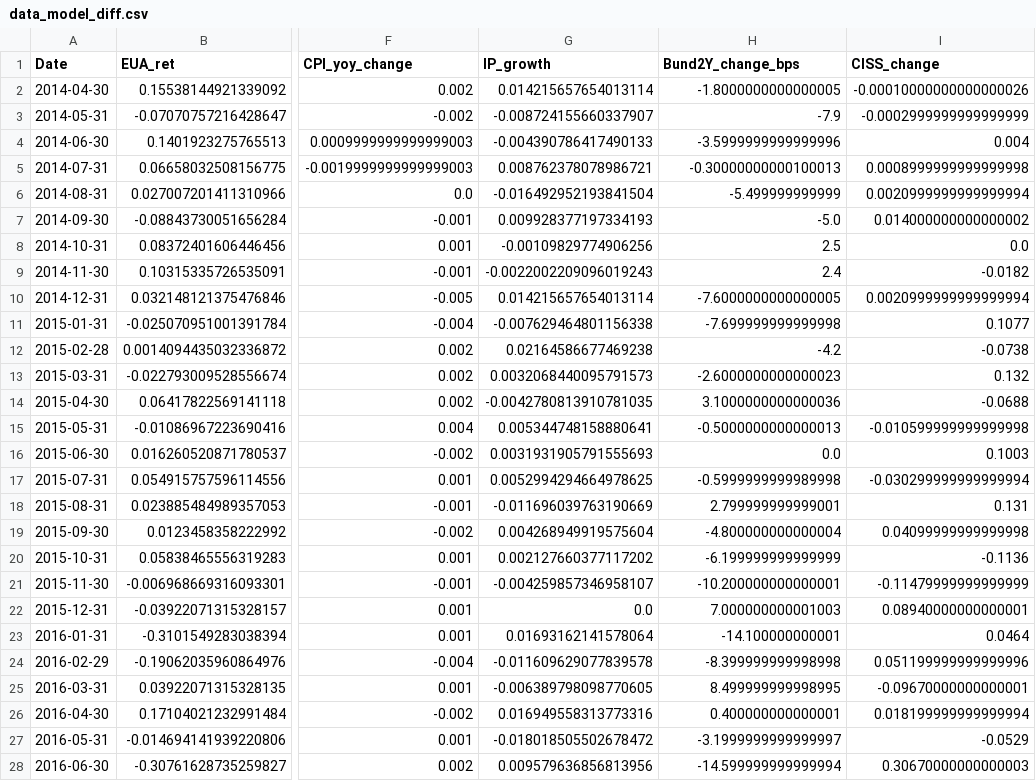
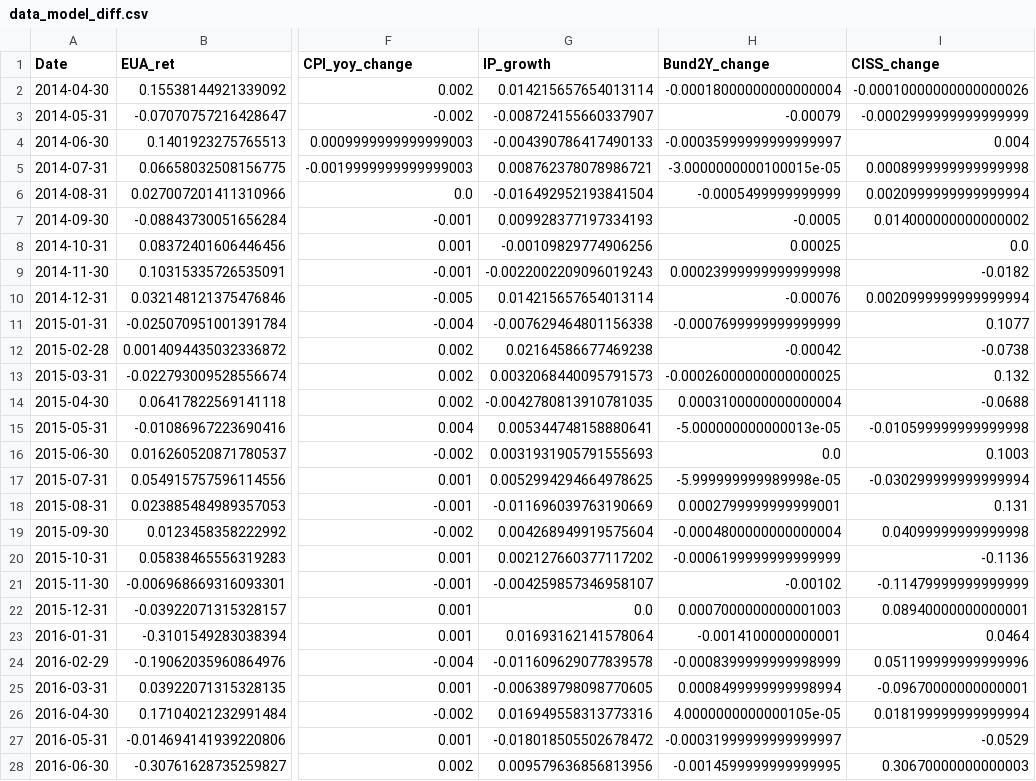
Before and after one commit to Balint-Mariam/papersustain, a CSV file: data_processed/data_model_diff.csv, drawn as a sheet; only a part is shown, gaps mark what is left out; the diff covers the shown part only; the diff names each change by its address in the sheet, - before the commit and + after, or states it on an @@ line.

Commit message:
Keep Bund 2Y changes on raw scale

```diff
--- a/data_processed/data_model_diff.csv
+++ b/data_processed/data_model_diff.csv
-H1: Bund2Y_change_bps
+H1: Bund2Y_change
-H2 (Bund2Y_change): -1.8000000000000005
+H2 (Bund2Y_change): -0.00018000000000000004
-H3 (Bund2Y_change): -7.9
+H3 (Bund2Y_change): -0.00079
-H4 (Bund2Y_change): -3.5999999999999996
+H4 (Bund2Y_change): -0.00035999999999999997
-H5 (Bund2Y_change): -0.30000000000100013
+H5 (Bund2Y_change): -3.0000000000100015e-05
-H6 (Bund2Y_change): -5.499999999999
+H6 (Bund2Y_change): -0.0005499999999999
-H7 (Bund2Y_change): -5.0
+H7 (Bund2Y_change): -0.0005
-H8 (Bund2Y_change): 2.5
+H8 (Bund2Y_change): 0.00025
-H9 (Bund2Y_change): 2.4
+H9 (Bund2Y_change): 0.00023999999999999998
-H10 (Bund2Y_change): -7.6000000000000005
+H10 (Bund2Y_change): -0.00076
-H11 (Bund2Y_change): -7.699999999999998
+H11 (Bund2Y_change): -0.0007699999999999999
-H12 (Bund2Y_change): -4.2
+H12 (Bund2Y_change): -0.00042
-H13 (Bund2Y_change): -2.6000000000000023
+H13 (Bund2Y_change): -0.00026000000000000025
-H14 (Bund2Y_change): 3.1000000000000036
+H14 (Bund2Y_change): 0.0003100000000000004
-H15 (Bund2Y_change): -0.5000000000000013
+H15 (Bund2Y_change): -5.000000000000013e-05
-H17 (Bund2Y_change): -0.5999999999989998
+H17 (Bund2Y_change): -5.999999999989998e-05
-H18 (Bund2Y_change): 2.799999999999001
+H18 (Bund2Y_change): 0.0002799999999999001
-H19 (Bund2Y_change): -4.800000000000004
+H19 (Bund2Y_change): -0.0004800000000000004
-H20 (Bund2Y_change): -6.199999999999999
+H20 (Bund2Y_change): -0.0006199999999999999
-H21 (Bund2Y_change): -10.200000000000001
+H21 (Bund2Y_change): -0.00102
-H22 (Bund2Y_change): 7.000000000001003
+H22 (Bund2Y_change): 0.0007000000000001003
-H23 (Bund2Y_change): -14.100000000001
+H23 (Bund2Y_change): -0.0014100000000001
-H24 (Bund2Y_change): -8.399999999998998
+H24 (Bund2Y_change): -0.0008399999999998999
-H25 (Bund2Y_change): 8.499999999998995
+H25 (Bund2Y_change): 0.0008499999999998994
-H26 (Bund2Y_change): 0.400000000000001
+H26 (Bund2Y_change): 4.0000000000000105e-05
-H27 (Bund2Y_change): -3.1999999999999997
+H27 (Bund2Y_change): -0.00031999999999999997
-H28 (Bund2Y_change): -14.599999999999994
+H28 (Bund2Y_change): -0.0014599999999999995
```
Also changed, not shown: 118 edited cells elsewhere in this file, data_processed/data_model_levels.csv, data_processed/data_transformed_complete.csv, 30 other files.
